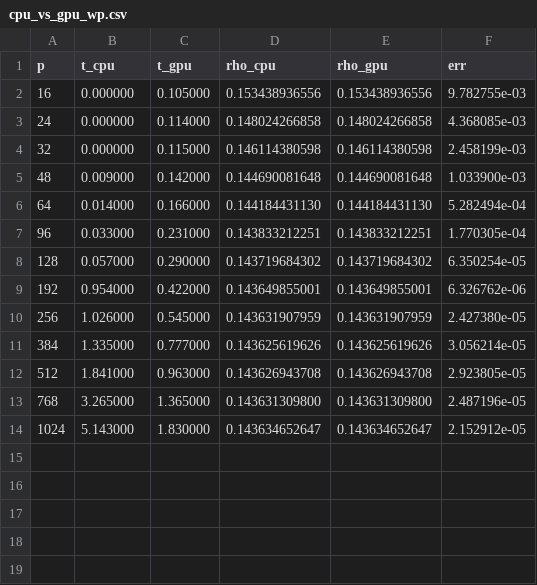
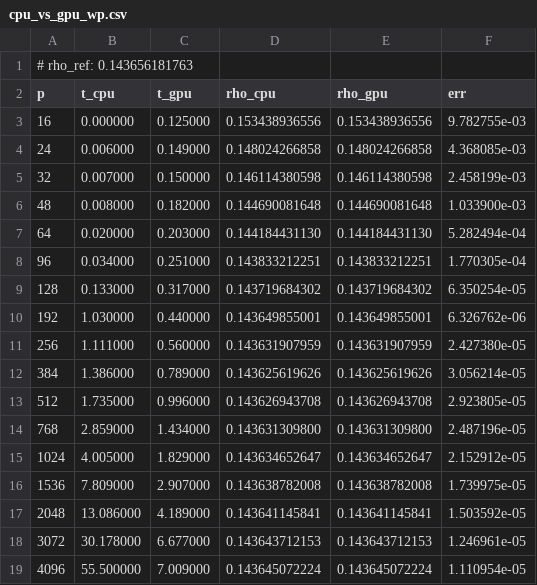
Before and after one commit to bachrathyd/StochasticSemiDiscretizationMethod.jl, a CSV file: benchmark/cpu_vs_gpu_wp.csv, drawn as a sheet.

```diff
--- a/benchmark/cpu_vs_gpu_wp.csv
+++ b/benchmark/cpu_vs_gpu_wp.csv
@@ -1,14 +1,19 @@
+# rho_ref: 0.143656181763
 p,t_cpu,t_gpu,rho_cpu,rho_gpu,err
-16,0.000000,0.105000,0.153438936556,0.153438936556,9.782755e-03
-24,0.000000,0.114000,0.148024266858,0.148024266858,4.368085e-03
-32,0.000000,0.115000,0.146114380598,0.146114380598,2.458199e-03
-48,0.009000,0.142000,0.144690081648,0.144690081648,1.033900e-03
-64,0.014000,0.166000,0.144184431130,0.144184431130,5.282494e-04
-96,0.033000,0.231000,0.143833212251,0.143833212251,1.770305e-04
-128,0.057000,0.290000,0.143719684302,0.143719684302,6.350254e-05
-192,0.954000,0.422000,0.143649855001,0.143649855001,6.326762e-06
-256,1.026000,0.545000,0.143631907959,0.143631907959,2.427380e-05
-384,1.335000,0.777000,0.143625619626,0.143625619626,3.056214e-05
-512,1.841000,0.963000,0.143626943708,0.143626943708,2.923805e-05
-768,3.265000,1.365000,0.143631309800,0.143631309800,2.487196e-05
-1024,5.143000,1.830000,0.143634652647,0.143634652647,2.152912e-05
+16,0.000000,0.125000,0.153438936556,0.153438936556,9.782755e-03
+24,0.006000,0.149000,0.148024266858,0.148024266858,4.368085e-03
+32,0.007000,0.150000,0.146114380598,0.146114380598,2.458199e-03
+48,0.008000,0.182000,0.144690081648,0.144690081648,1.033900e-03
+64,0.020000,0.203000,0.144184431130,0.144184431130,5.282494e-04
+96,0.034000,0.251000,0.143833212251,0.143833212251,1.770305e-04
+128,0.133000,0.317000,0.143719684302,0.143719684302,6.350254e-05
+192,1.030000,0.440000,0.143649855001,0.143649855001,6.326762e-06
+256,1.111000,0.560000,0.143631907959,0.143631907959,2.427380e-05
+384,1.386000,0.789000,0.143625619626,0.143625619626,3.056214e-05
+512,1.735000,0.996000,0.143626943708,0.143626943708,2.923805e-05
+768,2.859000,1.434000,0.143631309800,0.143631309800,2.487196e-05
+1024,4.005000,1.829000,0.143634652647,0.143634652647,2.152912e-05
+1536,7.809000,2.907000,0.143638782008,0.143638782008,1.739975e-05
+2048,13.086000,4.189000,0.143641145841,0.143641145841,1.503592e-05
+3072,30.178000,6.677000,0.143643712153,0.143643712153,1.246961e-05
+4096,55.500000,7.009000,0.143645072224,0.143645072224,1.110954e-05
```
Also changed, not shown: 5 other files.
